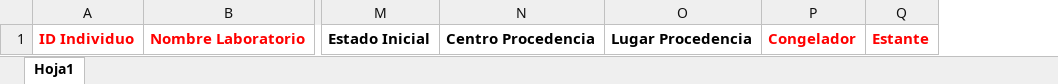
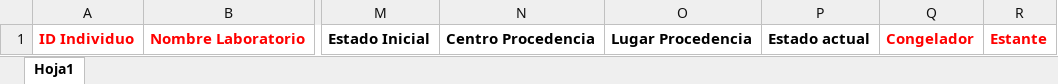
Before and after one commit to LO-Pablo/datos_muestras, an Excel workbook: datos_prueba/globalstaticfiles/Plantilla_muestras.xlsx, sheet Hoja1, drawn as a sheet; only a part is shown, gaps mark what is left out; values as stored, in another font and other column widths than the file's, no borders; the diff names each change by its address in the sheet, - before the commit and + after, or states it on an @@ line.

```diff
--- a/datos_prueba/globalstaticfiles/Plantilla_muestras.xlsx (sheet Hoja1)
+++ b/datos_prueba/globalstaticfiles/Plantilla_muestras.xlsx (sheet Hoja1)
+column P, row 1: Estado actual
```
Also changed, not shown: 9 other files.
